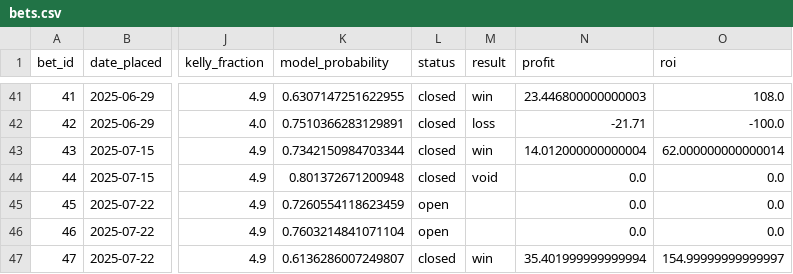
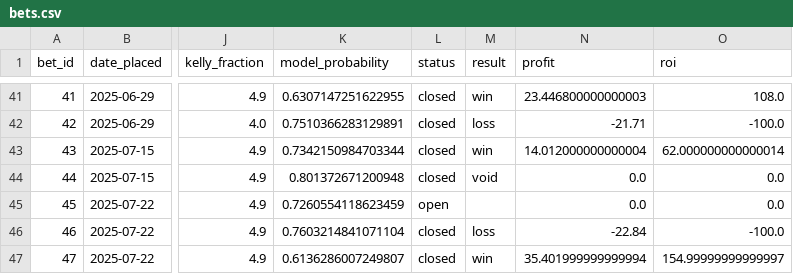
Before and after one commit to narvall018/ufc_predictor, a CSV file: bets/bets.csv, drawn as a sheet; only a part is shown, gaps mark what is left out; the diff names each change by its address in the sheet, - before the commit and + after, or states it on an @@ line.

Commit message:
Update bet #46 result: loss

```diff
--- a/bets/bets.csv
+++ b/bets/bets.csv
-L46 (status): open
+L46 (status): closed
-M46 (result): (empty)
+M46 (result): loss
-N46 (profit): 0.0
+N46 (profit): -22.84
-O46 (roi): 0.0
+O46 (roi): -100.0
```
